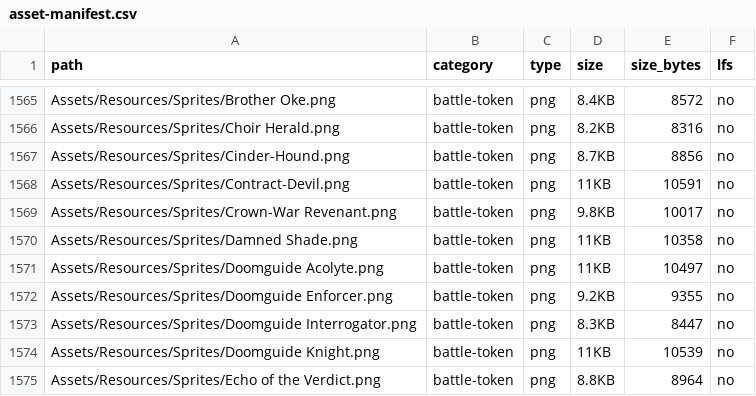
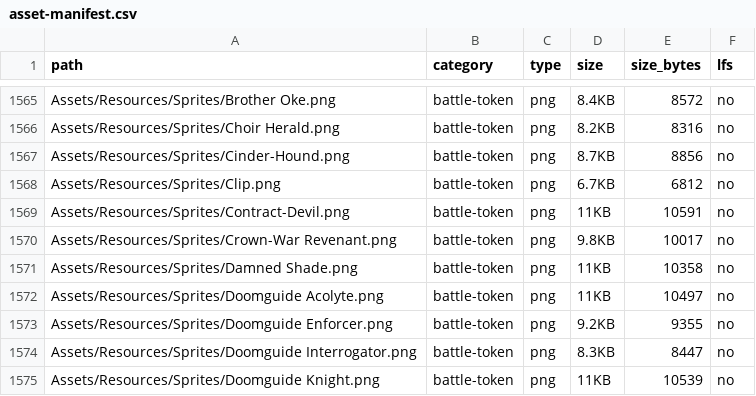
Before and after one commit to showoffjp/Crown-of-Horns, a CSV file: Assets/asset-manifest.csv, drawn as a sheet; only a part is shown, gaps mark what is left out; the shorter side is filled out with more unchanged rows.

```diff
--- a/Assets/asset-manifest.csv
+++ b/Assets/asset-manifest.csv
@@ -1567,2 +1567,3 @@ path,category,type,size,size_bytes,lfs
 "Assets/Resources/Sprites/Cinder-Hound.png",battle-token,png,8.7KB,8856,no
+"Assets/Resources/Sprites/Clip.png",battle-token,png,6.7KB,6812,no
 "Assets/Resources/Sprites/Contract-Devil.png",battle-token,png,11KB,10591,no
```
Also changed, not shown: 10 other files.
